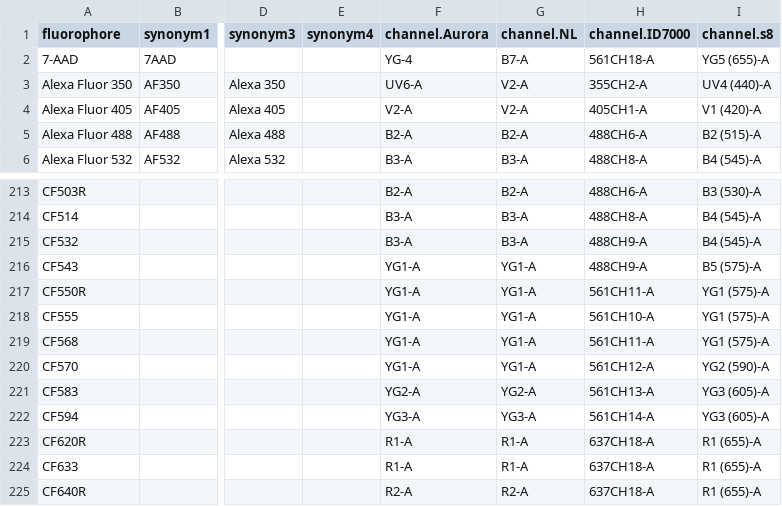
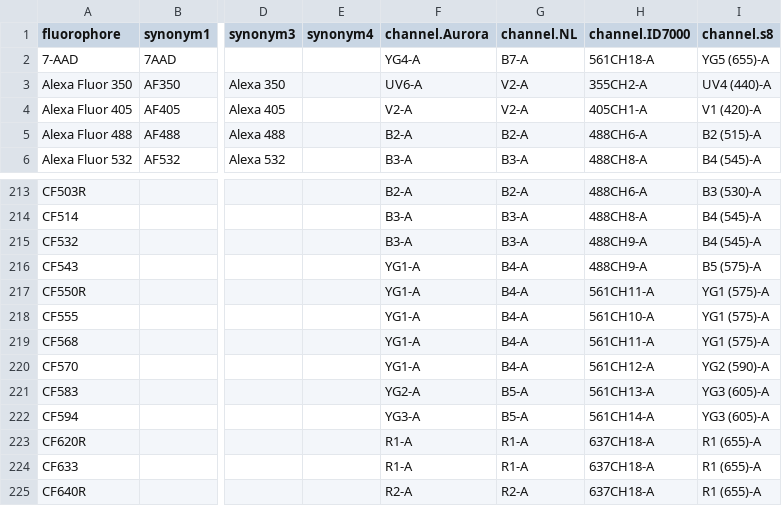
Before and after one commit to DrCytometer/AutoSpectral, a CSV file: inst/extdata/fluorophore_database.csv, drawn as a sheet; only a part is shown, gaps mark what is left out; the diff names each change by its address in the sheet, - before the commit and + after, or states it on an @@ line.

Commit message:
fix: 7-AAD peak typo

```diff
--- a/inst/extdata/fluorophore_database.csv
+++ b/inst/extdata/fluorophore_database.csv
-F2 (channel.Aurora): YG-4
+F2 (channel.Aurora): YG4-A
-G216:G220 (channel.NL): YG1-A
+G216:G220 (channel.NL): B4-A
-G221 (channel.NL): YG2-A
+G221 (channel.NL): B5-A
-G222 (channel.NL): YG3-A
+G222 (channel.NL): B5-A
```
